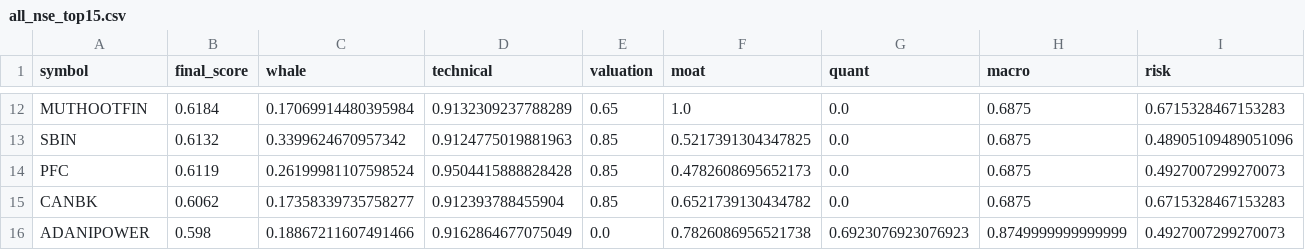
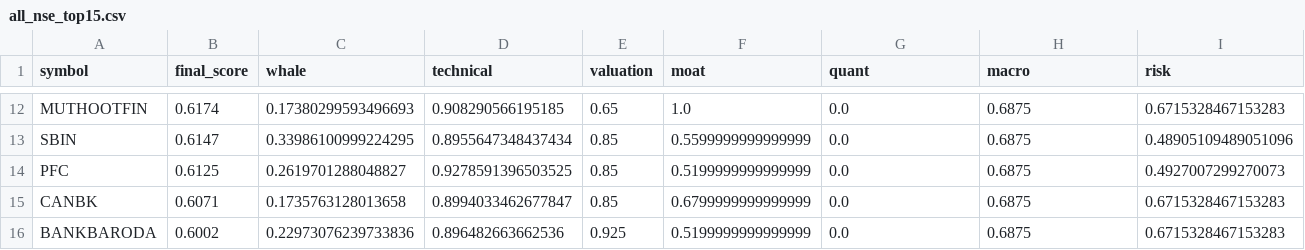
Before and after one commit to samir285-lang/whalewatch-alpha, a CSV file: output/all_nse_top15.csv, drawn as a sheet; only a part is shown, gaps mark what is left out; removed rows and columns are numbered as before the commit, all else as after; the diff covers the shown part only; the diff names each change by its address in the sheet, - before the commit and + after, or states it on an @@ line.

```diff
--- a/output/all_nse_top15.csv
+++ b/output/all_nse_top15.csv
-B12 (final_score): 0.6184
+B12 (final_score): 0.6174
-C12 (whale): 0.17069914480395984
+C12 (whale): 0.17380299593496693
-D12 (technical): 0.9132309237788289
+D12 (technical): 0.908290566195185
-B13 (final_score): 0.6132
+B13 (final_score): 0.6147
-C13 (whale): 0.3399624670957342
+C13 (whale): 0.33986100999224295
-D13 (technical): 0.9124775019881963
+D13 (technical): 0.8955647348437434
-F13 (moat): 0.5217391304347825
+F13 (moat): 0.5599999999999999
-B14 (final_score): 0.6119
+B14 (final_score): 0.6125
-C14 (whale): 0.26199981107598524
+C14 (whale): 0.2619701288048827
-D14 (technical): 0.9504415888828428
+D14 (technical): 0.9278591396503525
-F14 (moat): 0.4782608695652173
+F14 (moat): 0.5199999999999999
-B15 (final_score): 0.6062
+B15 (final_score): 0.6071
-C15 (whale): 0.17358339735758277
+C15 (whale): 0.1735763128013658
-D15 (technical): 0.912393788455904
+D15 (technical): 0.8994033462677847
-F15 (moat): 0.6521739130434782
+F15 (moat): 0.6799999999999999
-row 16: ADANIPOWER | 0.598 | 0.18867211607491466 | 0.9162864677075049 | 0.0 | 0.7826086956521738 | 0.6923076923076923 | 0.8749999999999999 | 0.4927007299270073
+row 16: BANKBARODA | 0.6002 | 0.22973076239733836 | 0.896482663662536 | 0.925 | 0.5199999999999999 | 0.0 | 0.6875 | 0.6715328467153283
```
Also changed, not shown: 5 added rows, 5 removed rows and 22 edited cells elsewhere in this file, output/fando_stocks_top15.csv, output/nifty_100_top15.csv, 2 other files.
